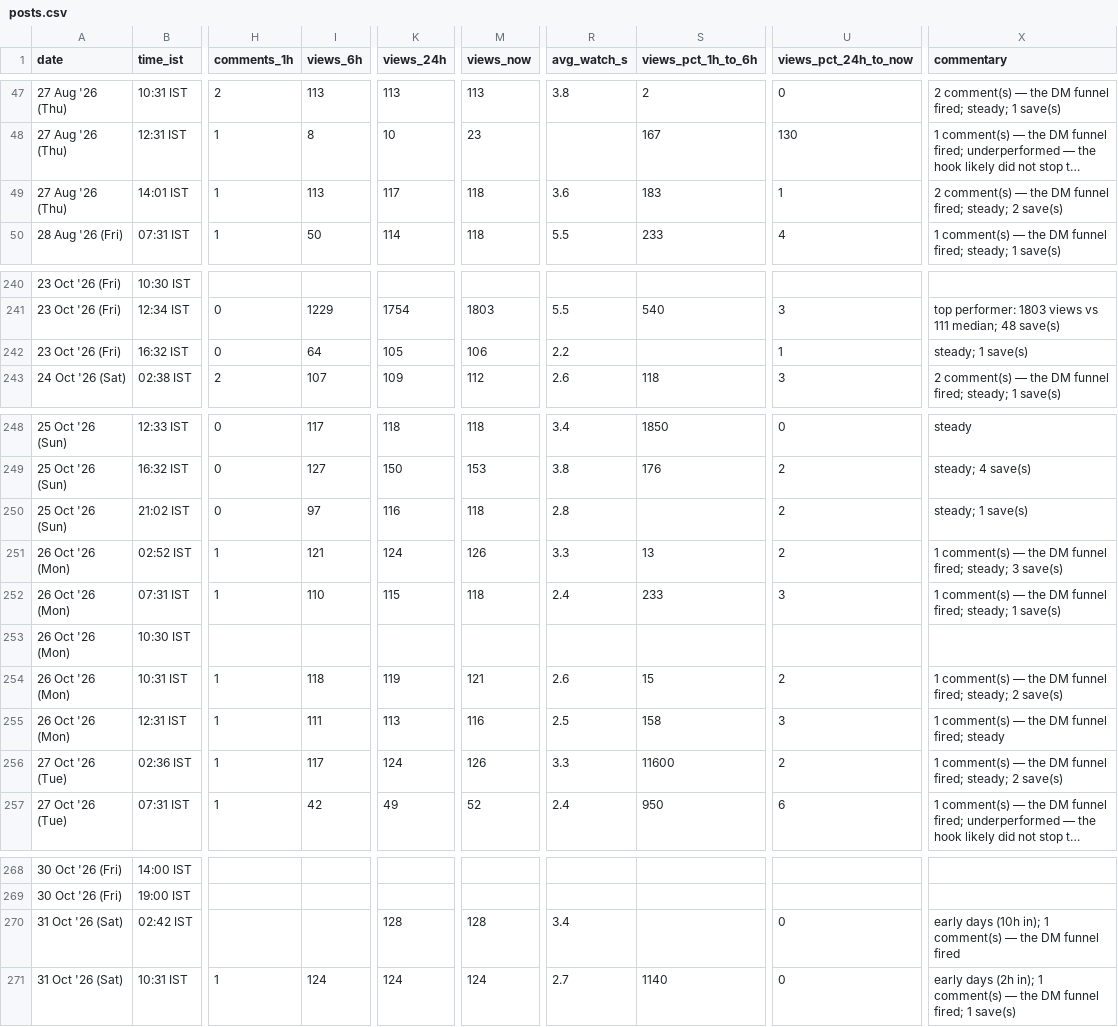
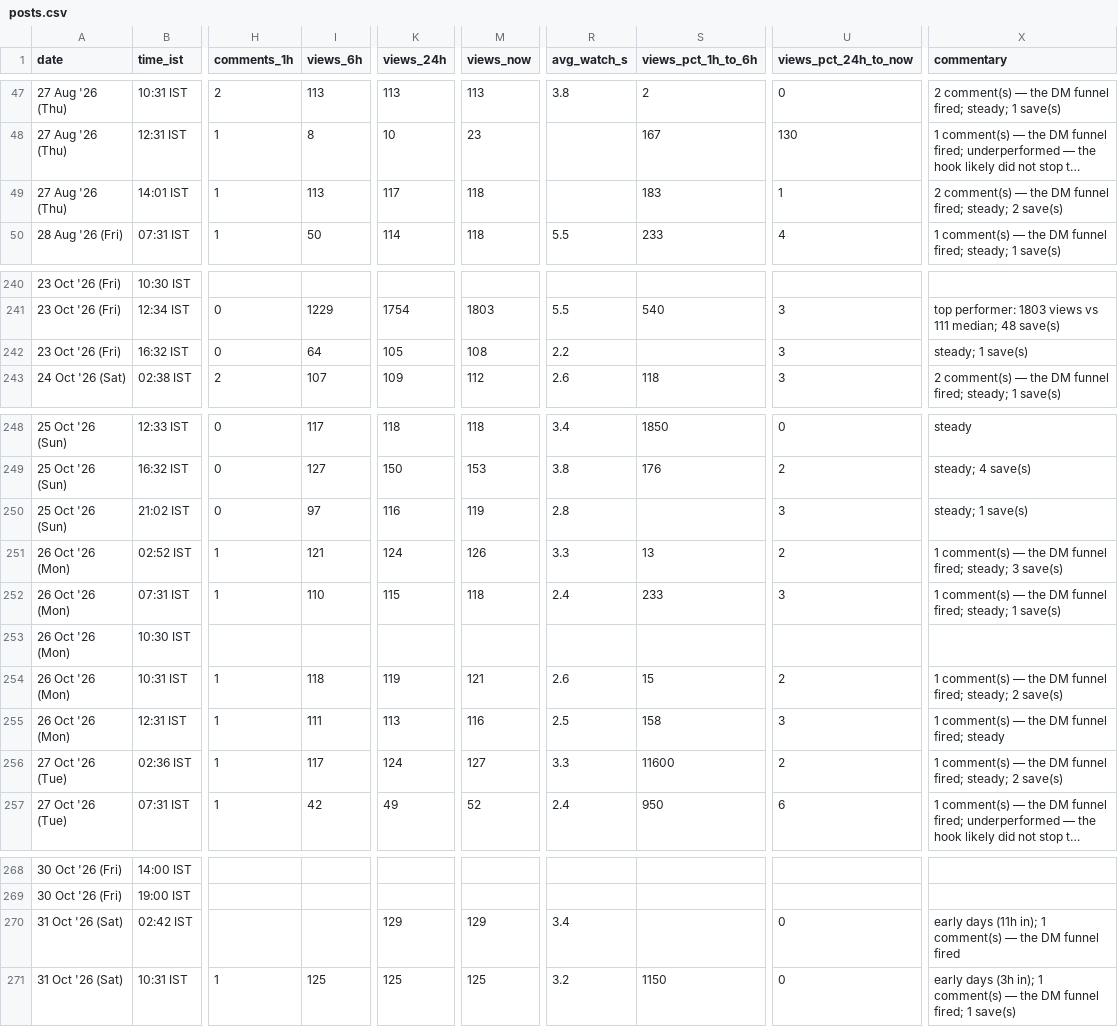
Before and after one commit to archit-akg13/architmittal.com, a CSV file: public/metrics/posts.csv, drawn as a sheet; only a part is shown, gaps mark what is left out; long unchanged cells end in …; the diff names each change by its address in the sheet, - before the commit and + after, or states it on an @@ line.

Commit message:
metrics: hourly snapshot [skip ci]

```diff
--- a/public/metrics/posts.csv
+++ b/public/metrics/posts.csv
-R49 (avg_watch_s): 3.6
+R49 (avg_watch_s): (empty)
-M242 (views_now): 106
+M242 (views_now): 108
-U242 (views_pct_24h_to_now): 1
+U242 (views_pct_24h_to_now): 3
-M250 (views_now): 118
+M250 (views_now): 119
-U250 (views_pct_24h_to_now): 2
+U250 (views_pct_24h_to_now): 3
-M256 (views_now): 126
+M256 (views_now): 127
-K270 (views_24h): 128
+K270 (views_24h): 129
-M270 (views_now): 128
+M270 (views_now): 129
-X270 (commentary): early days (10h in); 1…
+X270 (commentary): early days (11h in); 1…
-I271 (views_6h): 124
+I271 (views_6h): 125
-K271 (views_24h): 124
+K271 (views_24h): 125
-M271 (views_now): 124
+M271 (views_now): 125
-R271 (avg_watch_s): 2.7
+R271 (avg_watch_s): 3.2
-S271 (views_pct_1h_to_6h): 1140
+S271 (views_pct_1h_to_6h): 1150
-X271 (commentary): early days (2h in); 1…
+X271 (commentary): early days (3h in); 1…
```
Also changed, not shown: public/metrics/daily.csv, public/metrics/status.csv.
